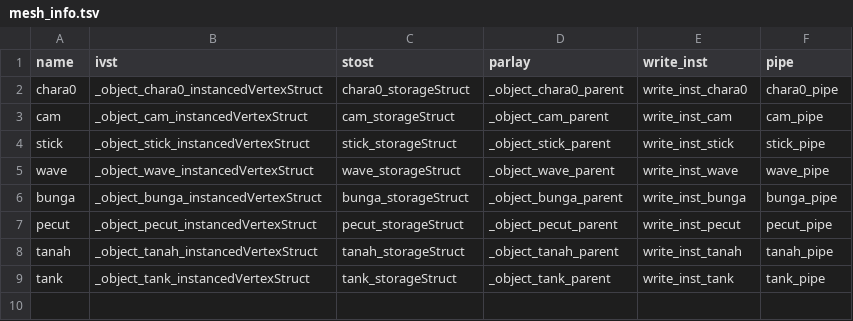
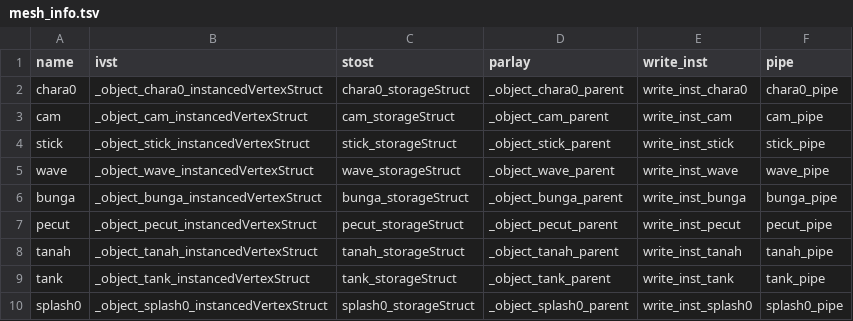
Before and after one commit to AngkasaMuhammad/Dua_Rantai, a TSV file: _object/mesh_info.tsv, drawn as a sheet; the diff names each change by its address in the sheet, - before the commit and + after, or states it on an @@ line.

```diff
--- a/_object/mesh_info.tsv
+++ b/_object/mesh_info.tsv
+row 10: splash0 | _object_splash0_instancedVertexStruct | splash0_storageStruct | _object_splash0_parent | write_inst_splash0 | splash0_pipe
```
Also changed, not shown: _tsv/ani_uni.tsv, 15 other files.
